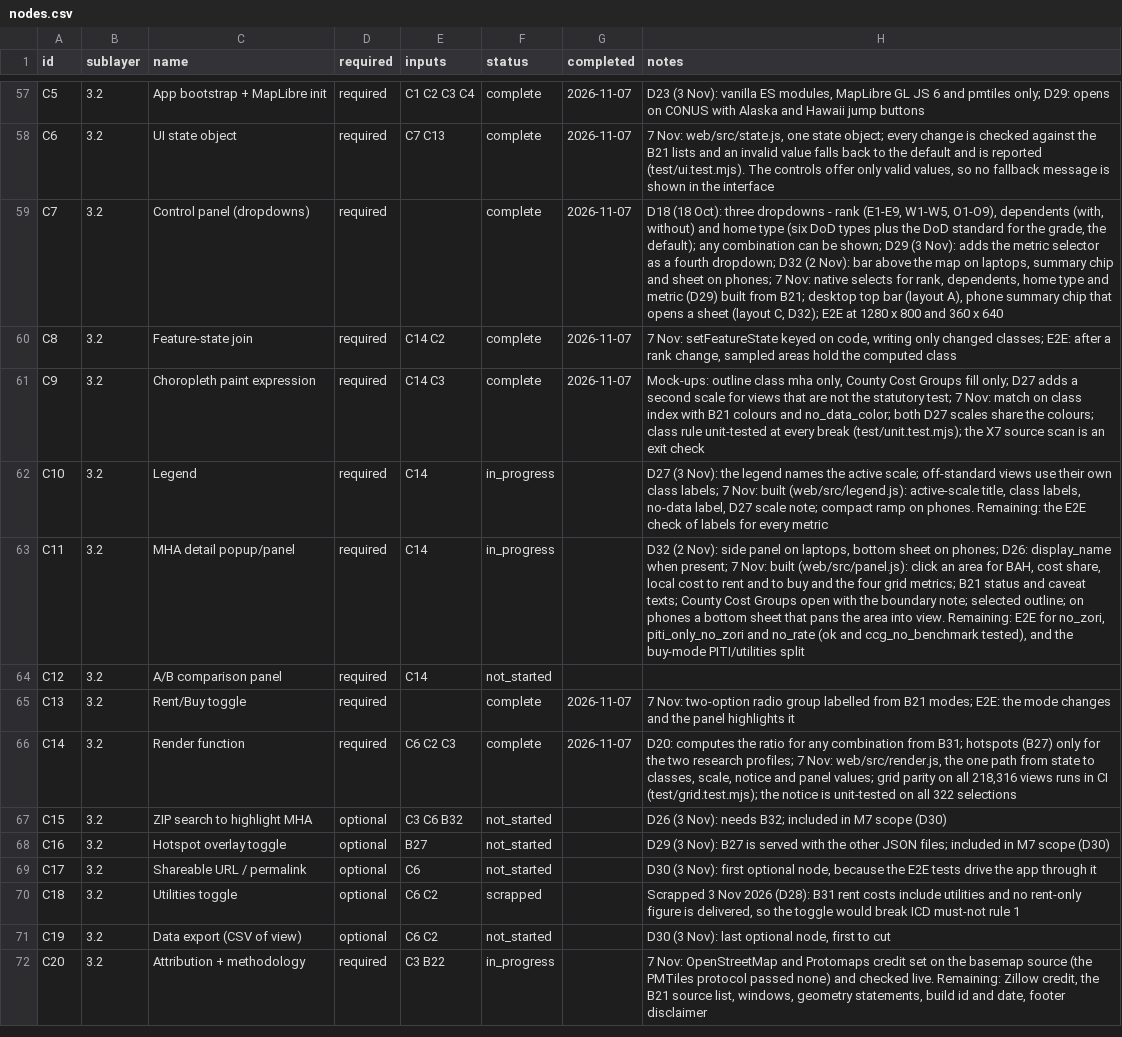
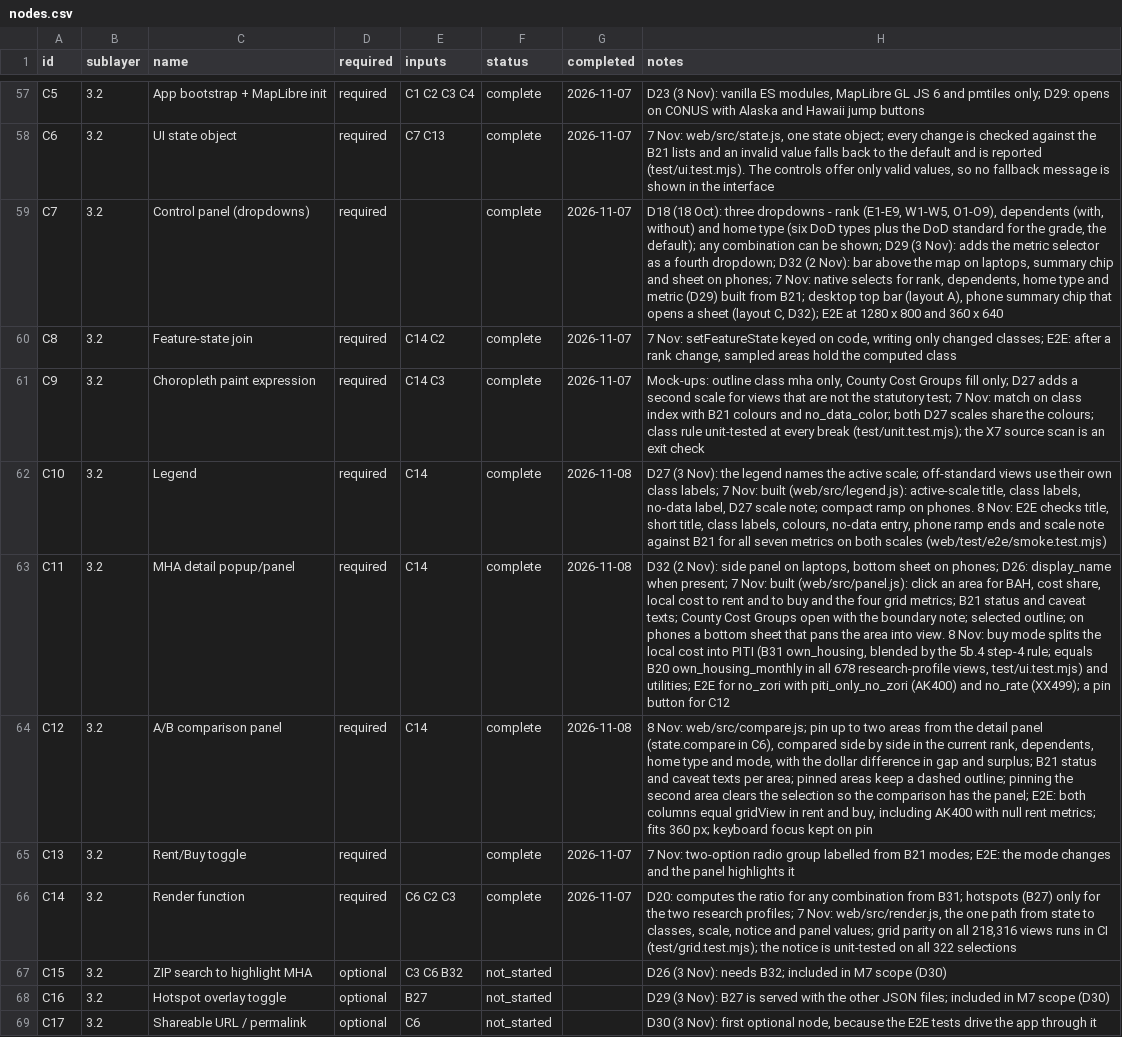
Before and after one commit to TheWendarr/bah-atlas, a CSV file: docs/wbs/nodes.csv, drawn as a sheet; only a part is shown, gaps mark what is left out; the shorter side is filled out with more unchanged rows; the diff names each change by its address in the sheet, - before the commit and + after, or states it on an @@ line.

Commit message:
M7: WBS status 8 Nov: C10, C11, C12 complete
Each row's note records the evidence. M7 stands at 19 of 21 required.

```diff
--- a/docs/wbs/nodes.csv
+++ b/docs/wbs/nodes.csv
-F62:F63 (status): in_progress
+F62:F63 (status): complete
-G62:G64 (completed): (empty)
+G62:G64 (completed): 2026-11-08
-H62 (notes): …on phones. Remaining: the E2E check of labels for every metric
+H62 (notes): …on phones. 8 Nov: E2E checks title, short title, class labels, colours, no-data entry, phone ramp ends and scale note against B21 for all seven metrics on both scales (web/test/e2e/smoke.test.mjs)
-H63 (notes): …into view. Remaining: E2E for no_zori, piti_only_no_zori and no_rate (ok and ccg_no_benchmark tested), and the buy-mode PITI/utilities split
+H63 (notes): …into view. 8 Nov: buy mode splits the local cost into PITI (B31 own_housing, blended by the 5b.4 step-4 rule; equals B20 own_housing_monthly in all 678 research-profile views, test/ui.test.mjs) and utilities; E2E for no_zori with piti_only_no_zori (AK400) and no_rate (XX499); a pin button for C12
-F64 (status): not_started
+F64 (status): complete
-H64 (notes): (empty)
+H64 (notes): 8 Nov: web/src/compare.js; pin up to two areas from the detail panel (state.compare in C6), compared side by side in the current rank, dependents, home type and mode, with the dollar difference in gap and surplus; B21 status and caveat texts per area; pinned areas keep a dashed outline; pinning the second area clears the selection so the comparison has the panel; E2E: both columns equal gridView in rent and buy, including AK400 with null rent metrics; fits 360 px; keyboard focus kept on pin
```
Also changed, not shown: 2 other files.
